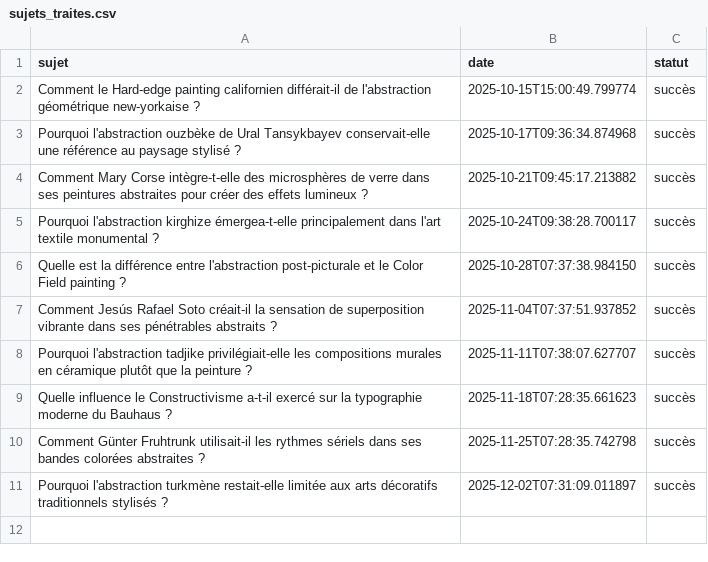
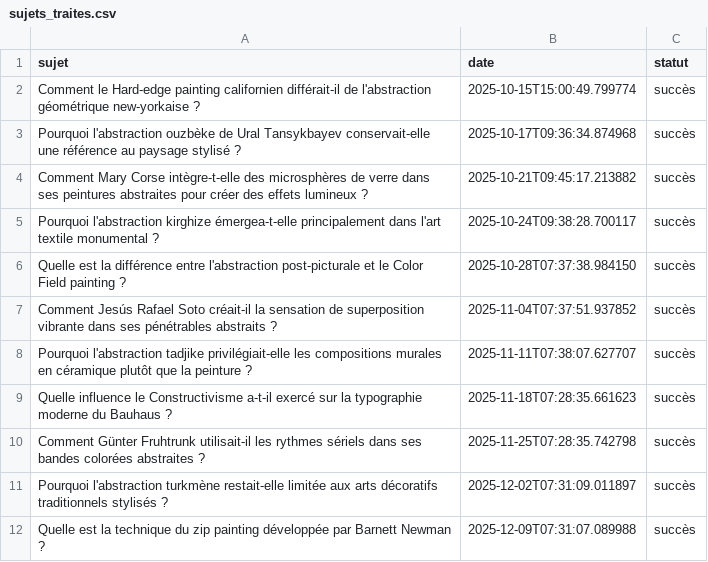
Before and after one commit to Metalosmose21/Abstrait-4, a CSV file: sujets_traites.csv, drawn as a sheet; the diff names each change by its address in the sheet, - before the commit and + after, or states it on an @@ line.

```diff
--- a/sujets_traites.csv
+++ b/sujets_traites.csv
+row 12: Quelle est la technique du zip painting développée par Barnett Newman ? | 2025-12-09T07:31:07.089988 | succès
```
Also changed, not shown: sujets.csv.
